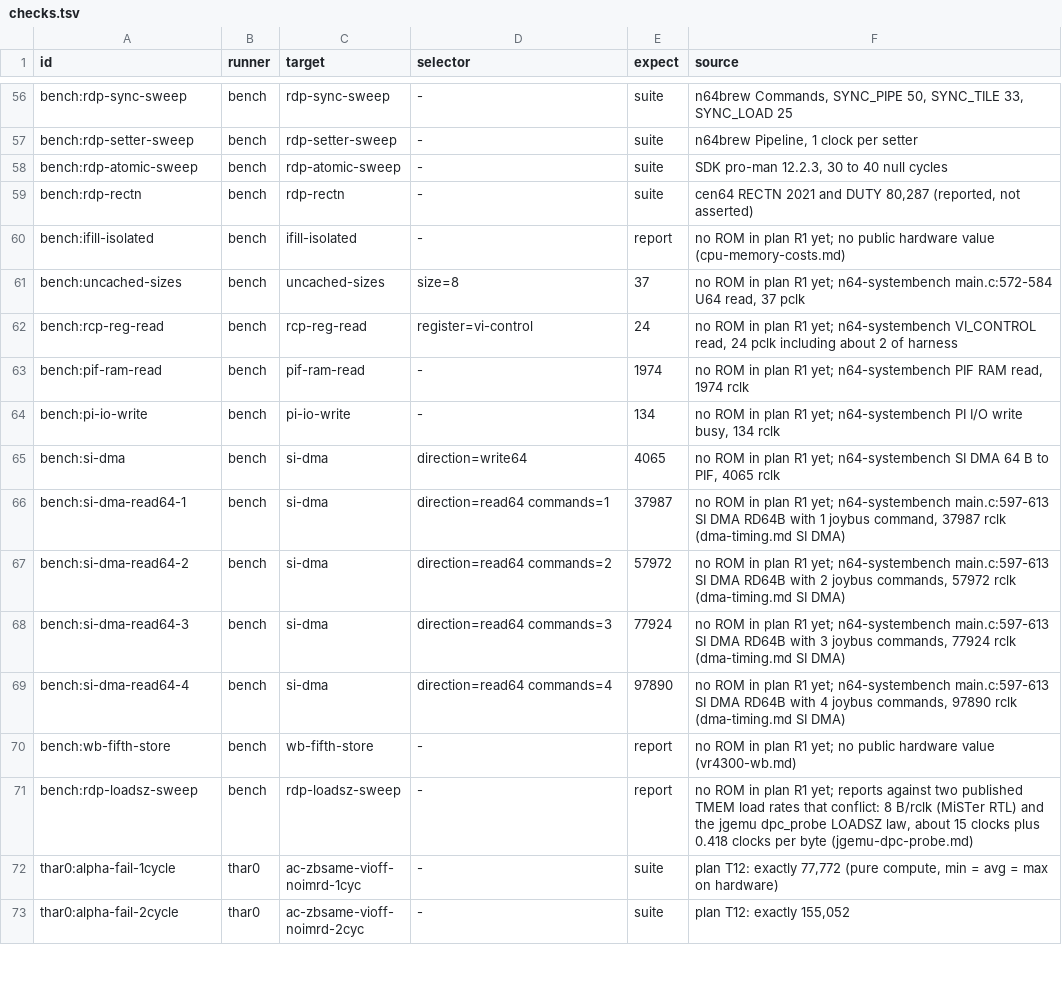
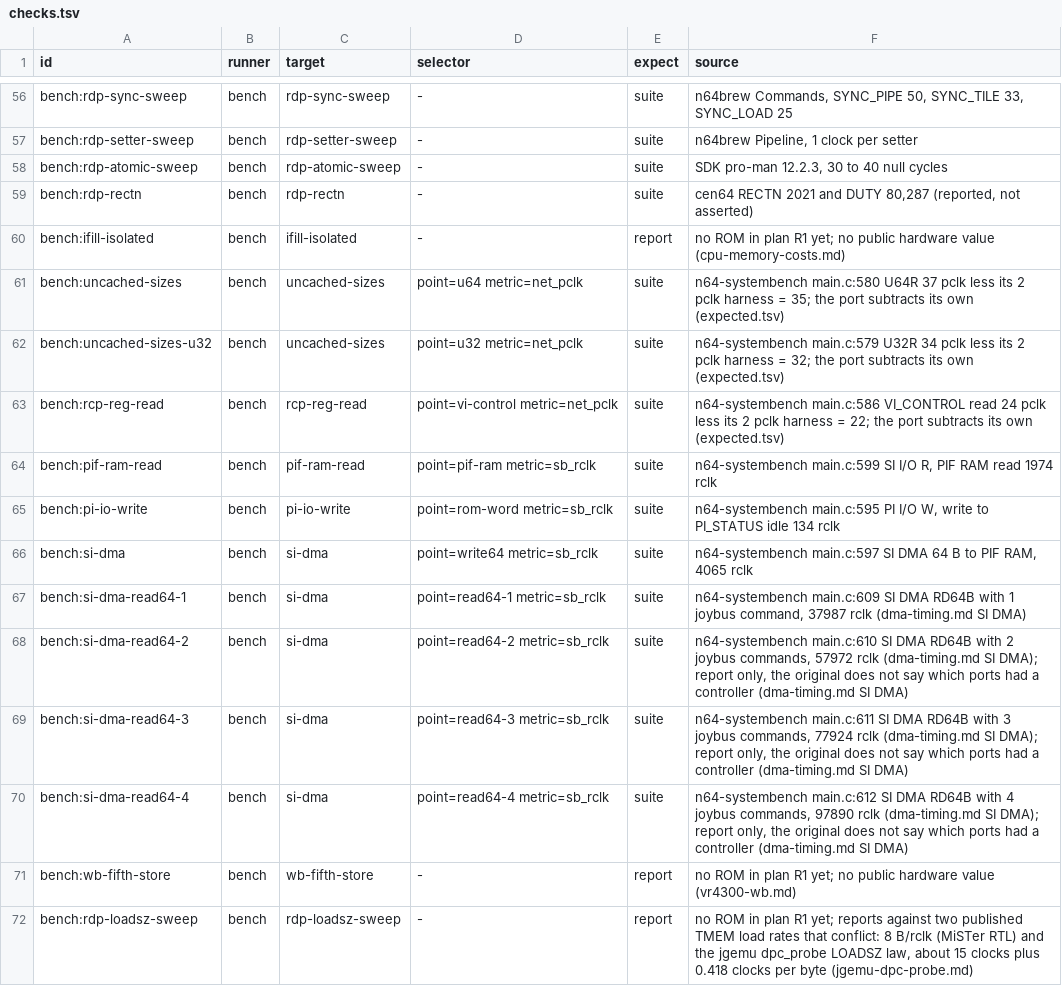
Before and after one commit to wScottSh/ares, a TSV file: tools/n64-timing/checks.tsv, drawn as a sheet; only a part is shown, gaps mark what is left out; the shorter side is filled out with more unchanged rows.

```diff
--- a/tools/n64-timing/checks.tsv
+++ b/tools/n64-timing/checks.tsv
@@ -60,11 +60,12 @@ bench:rdp-rectn	bench	rdp-rectn	-	suite	cen64 RECTN 2021 and DUTY 80,287 (report
 bench:ifill-isolated	bench	ifill-isolated	-	report	no ROM in plan R1 yet; no public hardware value (cpu-memory-costs.md)
-bench:uncached-sizes	bench	uncached-sizes	size=8	37	no ROM in plan R1 yet; n64-systembench main.c:572-584 U64 read, 37 pclk
-bench:rcp-reg-read	bench	rcp-reg-read	register=vi-control	24	no ROM in plan R1 yet; n64-systembench VI_CONTROL read, 24 pclk including about 2 of harness
-bench:pif-ram-read	bench	pif-ram-read	-	1974	no ROM in plan R1 yet; n64-systembench PIF RAM read, 1974 rclk
-bench:pi-io-write	bench	pi-io-write	-	134	no ROM in plan R1 yet; n64-systembench PI I/O write busy, 134 rclk
-bench:si-dma	bench	si-dma	direction=write64	4065	no ROM in plan R1 yet; n64-systembench SI DMA 64 B to PIF, 4065 rclk
-bench:si-dma-read64-1	bench	si-dma	direction=read64 commands=1	37987	no ROM in plan R1 yet; n64-systembench main.c:597-613 SI DMA RD64B with 1 joybus command, 37987 rclk (dma-timing.md SI DMA)
-bench:si-dma-read64-2	bench	si-dma	direction=read64 commands=2	57972	no ROM in plan R1 yet; n64-systembench main.c:597-613 SI DMA RD64B with 2 joybus commands, 57972 rclk (dma-timing.md SI DMA)
-bench:si-dma-read64-3	bench	si-dma	direction=read64 commands=3	77924	no ROM in plan R1 yet; n64-systembench main.c:597-613 SI DMA RD64B with 3 joybus commands, 77924 rclk (dma-timing.md SI DMA)
-bench:si-dma-read64-4	bench	si-dma	direction=read64 commands=4	97890	no ROM in plan R1 yet; n64-systembench main.c:597-613 SI DMA RD64B with 4 joybus commands, 97890 rclk (dma-timing.md SI DMA)
+bench:uncached-sizes	bench	uncached-sizes	point=u64 metric=net_pclk	suite	n64-systembench main.c:580 U64R 37 pclk less its 2 pclk harness = 35; the port subtracts its own (expected.tsv)
+bench:uncached-sizes-u32	bench	uncached-sizes	point=u32 metric=net_pclk	suite	n64-systembench main.c:579 U32R 34 pclk less its 2 pclk harness = 32; the port subtracts its own (expected.tsv)
+bench:rcp-reg-read	bench	rcp-reg-read	point=vi-control metric=net_pclk	suite	n64-systembench main.c:586 VI_CONTROL read 24 pclk less its 2 pclk harness = 22; the port subtracts its own (expected.tsv)
+bench:pif-ram-read	bench	pif-ram-read	point=pif-ram metric=sb_rclk	suite	n64-systembench main.c:599 SI I/O R, PIF RAM read 1974 rclk
+bench:pi-io-write	bench	pi-io-write	point=rom-word metric=sb_rclk	suite	n64-systembench main.c:595 PI I/O W, write to PI_STATUS idle 134 rclk
+bench:si-dma	bench	si-dma	point=write64 metric=sb_rclk	suite	n64-systembench main.c:597 SI DMA 64 B to PIF RAM, 4065 rclk
+bench:si-dma-read64-1	bench	si-dma	point=read64-1 metric=sb_rclk	suite	n64-systembench main.c:609 SI DMA RD64B with 1 joybus command, 37987 rclk (dma-timing.md SI DMA)
+bench:si-dma-read64-2	bench	si-dma	point=read64-2 metric=sb_rclk	suite	n64-systembench main.c:610 SI DMA RD64B with 2 joybus commands, 57972 rclk (dma-timing.md SI DMA); report only, the original does not say which ports had a controller (dma-timing.md SI DMA)
+bench:si-dma-read64-3	bench	si-dma	point=read64-3 metric=sb_rclk	suite	n64-systembench main.c:611 SI DMA RD64B with 3 joybus commands, 77924 rclk (dma-timing.md SI DMA); report only, the original does not say which ports had a controller (dma-timing.md SI DMA)
+bench:si-dma-read64-4	bench	si-dma	point=read64-4 metric=sb_rclk	suite	n64-systembench main.c:612 SI DMA RD64B with 4 joybus commands, 97890 rclk (dma-timing.md SI DMA); report only, the original does not say which ports had a controller (dma-timing.md SI DMA)
 bench:wb-fifth-store	bench	wb-fifth-store	-	report	no ROM in plan R1 yet; no public hardware value (vr4300-wb.md)
```
Also changed, not shown: ares/n64/timing/behaviors.tsv, tools/n64-timing/romgen/suites/bench/expected.tsv, 5 other files.
